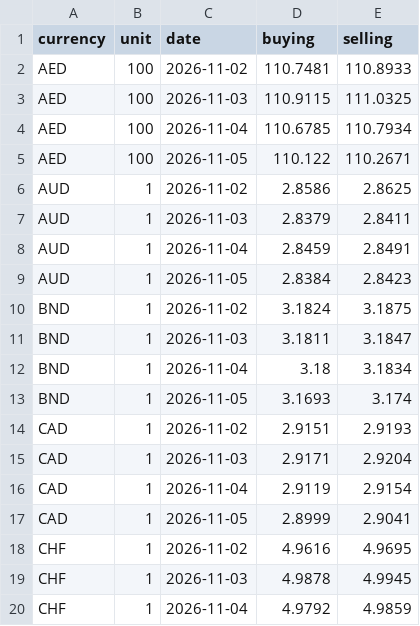
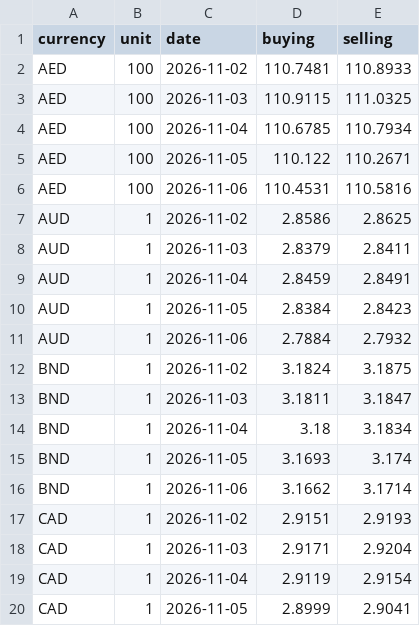
Before and after one commit to szal31/Malaysia-Cost-of-Living-Data-Pipeline, a CSV file: data/raw/fx/2026-11.csv, drawn as a sheet; only a part is shown; the shorter side is filled out with more unchanged rows; the diff covers the shown part only; the diff names each change by its address in the sheet, - before the commit and + after, or states it on an @@ line.

```diff
--- a/data/raw/fx/2026-11.csv
+++ b/data/raw/fx/2026-11.csv
+row 6: AED | 100 | 2026-11-06 | 110.4531 | 110.5816
+row 11: AUD | 1 | 2026-11-06 | 2.7884 | 2.7932
+row 16: BND | 1 | 2026-11-06 | 3.1662 | 3.1714
```
Also changed, not shown: 23 added rows elsewhere in this file, 4 other files.
